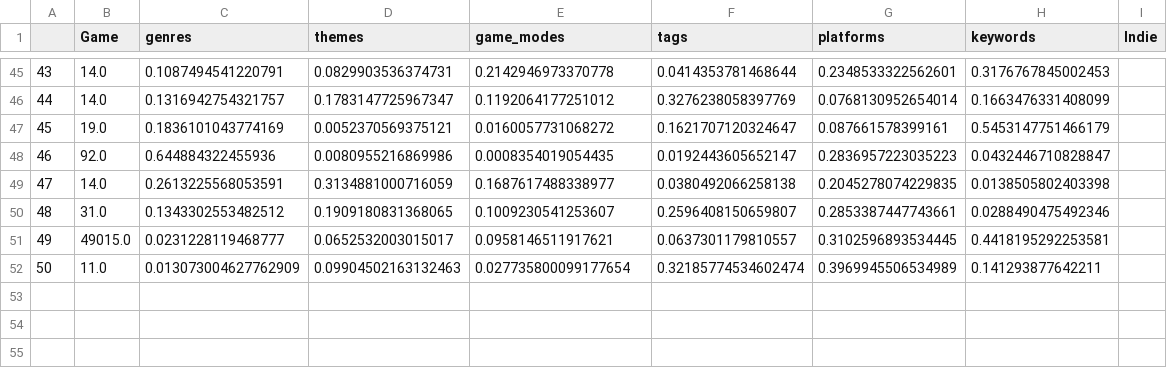
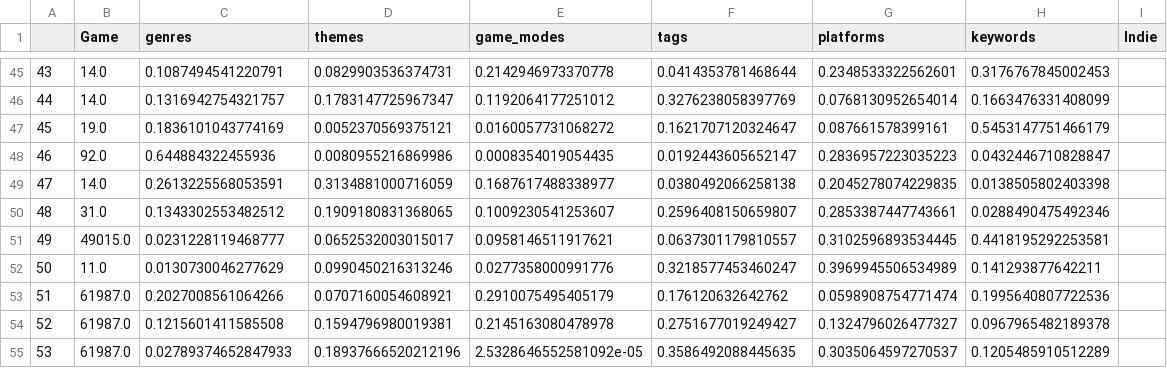
Before and after one commit to renarepenning/gamerecs_webapp, a CSV file: HistoricalData.csv, drawn as a sheet; only a part is shown, gaps mark what is left out.

```diff
--- a/HistoricalData.csv
+++ b/HistoricalData.csv
@@ -51,2 +51,5 @@
 49,49015.0,0.0231228119468777,0.0652532003015017,0.0958146511917621,0.0637301179810557,0.3102596893534445,0.4418195292253581,
-50,11.0,0.013073004627762909,0.09904502163132463,0.027735800099177654,0.32185774534602474,0.3969945506534989,0.141293877642211,
+50,11.0,0.0130730046277629,0.0990450216313246,0.0277358000991776,0.3218577453460247,0.3969945506534989,0.141293877642211,
+51,61987.0,0.2027008561064266,0.0707160054608921,0.2910075495405179,0.176120632642762,0.0598908754771474,0.1995640807722536,
+52,61987.0,0.1215601411585508,0.1594796980019381,0.2145163080478978,0.2751677019249427,0.1324796026477327,0.0967965482189378,
+53,61987.0,0.02789374652847933,0.18937666520212196,2.5328646552581092e-05,0.3586492088445635,0.3035064597270537,0.1205485910512289,
```
Also changed, not shown: 6 other files.
